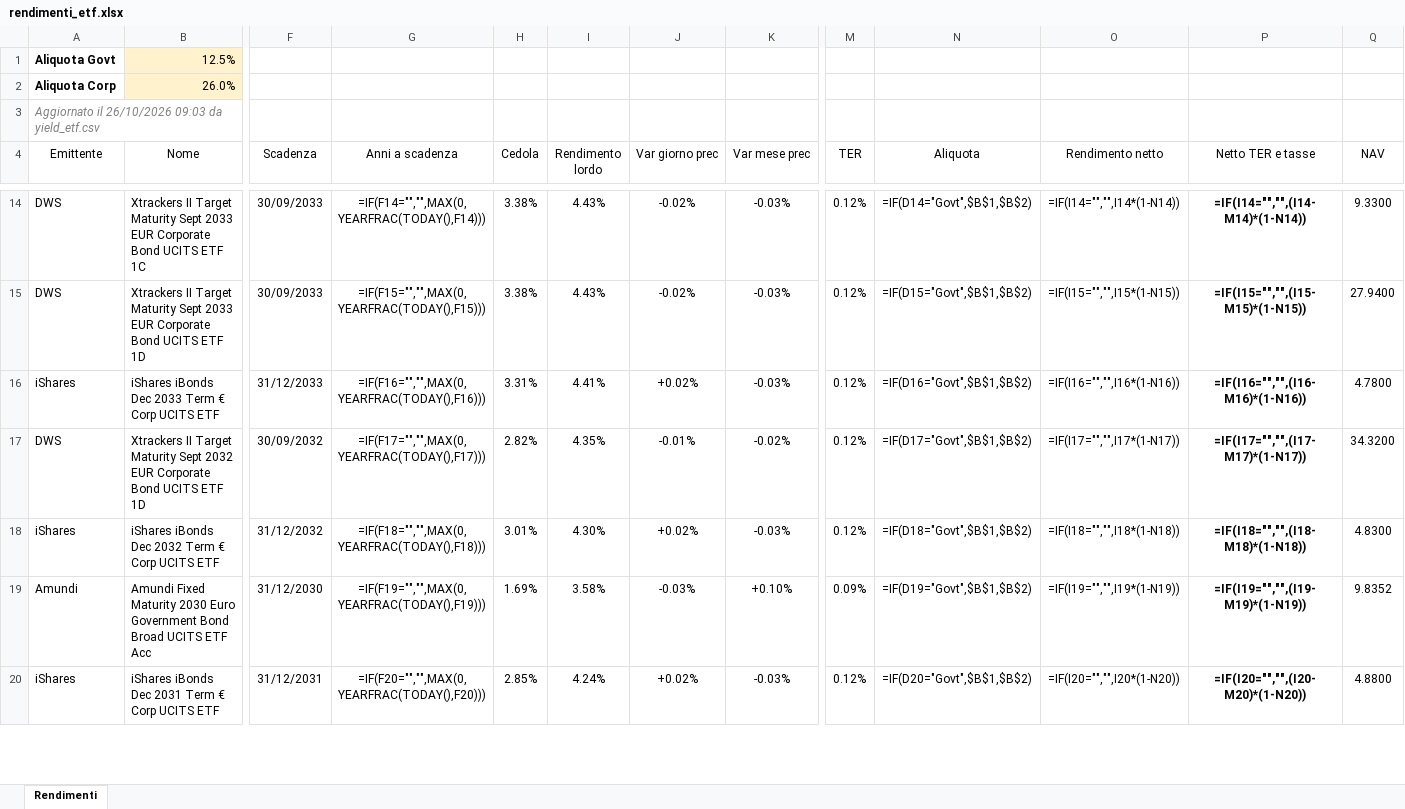
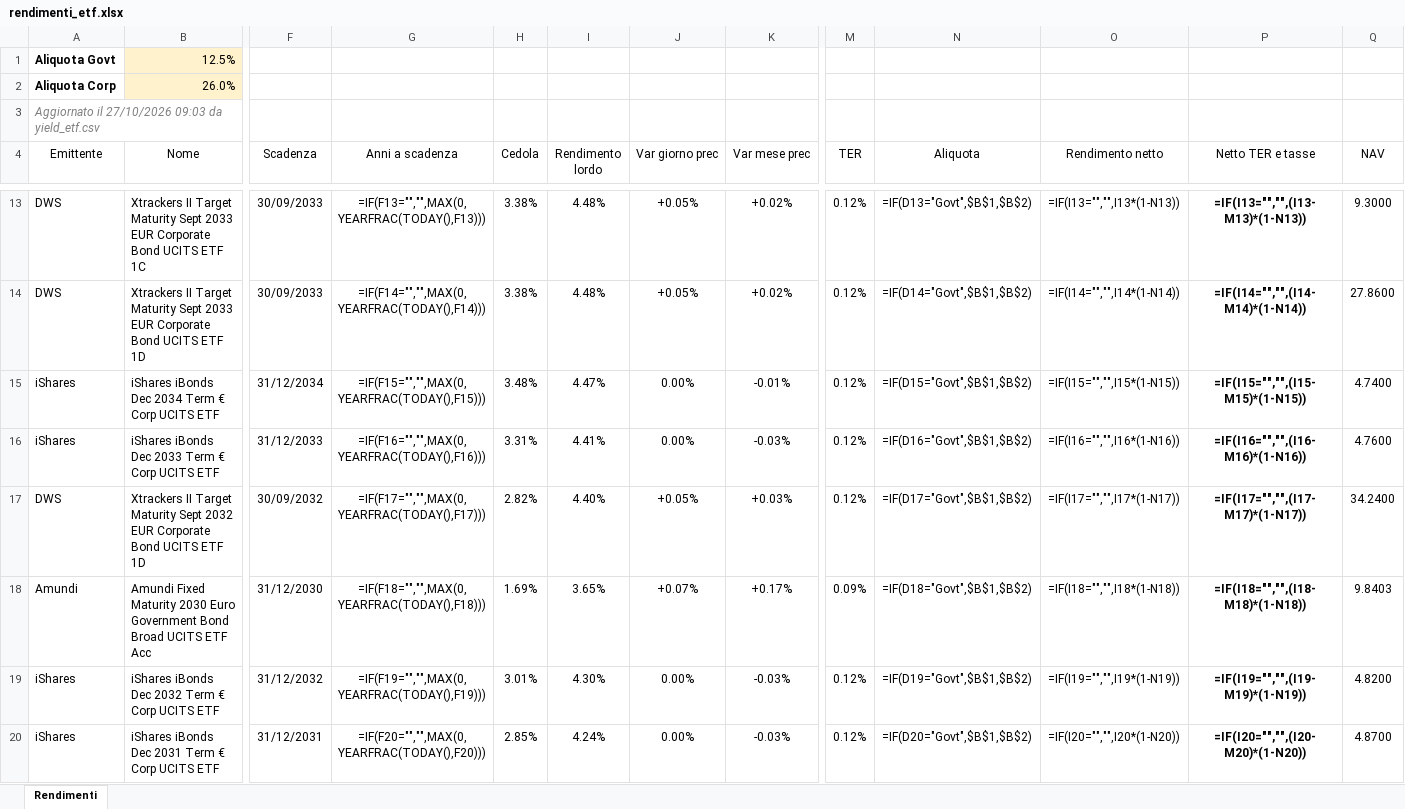
Before and after one commit to FedeGambe/Target_Maturity_ETF_Planner, an Excel workbook: data/rendimenti_etf.xlsx, sheet Rendimenti, drawn as a sheet; only a part is shown, gaps mark what is left out; values as stored, in another font and other column widths than the file's, no borders; formulas without a stored value are shown as written; conditional formats and table styles not drawn; removed rows and columns are numbered as before the commit, all else as after; rows hold the shown columns only; the diff covers the shown part only; the diff names each change by its address in the sheet, - before the commit and + after, or states it on an @@ line.

Commit message:
Aggiorna yield_etf 27/10/2026

```diff
--- a/data/rendimenti_etf.xlsx (sheet Rendimenti)
+++ b/data/rendimenti_etf.xlsx (sheet Rendimenti)
-A3 (Emittente): Aggiornato il 26/10/2026 09:03 da…
+A3 (Emittente): Aggiornato il 27/10/2026 09:03 da…
-G13 (Anni a scadenza): =IF(F14="","",MAX(0,YEARFRAC(TODAY(),F14)))
+G13 (Anni a scadenza): =IF(F13="","",MAX(0,YEARFRAC(TODAY(),F13)))
-I13:I14 (Rendimento lordo): 4.43%
+I13:I14 (Rendimento lordo): 4.48%
-J13:J14 (Var giorno prec): -0.02%
+J13:J14 (Var giorno prec): +0.05%
-K13:K14 (Var mese prec): -0.03%
+K13:K14 (Var mese prec): +0.02%
-N13 (Aliquota): =IF(D14="Govt",$B$1,$B$2)
+N13 (Aliquota): =IF(D13="Govt",$B$1,$B$2)
-O13 (Rendimento netto): =IF(I14="","",I14*(1-N14))
+O13 (Rendimento netto): =IF(I13="","",I13*(1-N13))
-P13 (Netto TER e tasse): =IF(I14="","",(I14-M14)*(1-N14))
+P13 (Netto TER e tasse): =IF(I13="","",(I13-M13)*(1-N13))
-Q13 (NAV): 9.3300
+Q13 (NAV): 9.3000
-G14 (Anni a scadenza): =IF(F15="","",MAX(0,YEARFRAC(TODAY(),F15)))
+G14 (Anni a scadenza): =IF(F14="","",MAX(0,YEARFRAC(TODAY(),F14)))
-N14 (Aliquota): =IF(D15="Govt",$B$1,$B$2)
+N14 (Aliquota): =IF(D14="Govt",$B$1,$B$2)
-O14 (Rendimento netto): =IF(I15="","",I15*(1-N15))
+O14 (Rendimento netto): =IF(I14="","",I14*(1-N14))
-P14 (Netto TER e tasse): =IF(I15="","",(I15-M15)*(1-N15))
+P14 (Netto TER e tasse): =IF(I14="","",(I14-M14)*(1-N14))
-Q14 (NAV): 27.9400
+Q14 (NAV): 27.8600
+row 15: iShares | iShares iBonds Dec 2034 Term € Corp UCITS ETF | 31/12/2034 | =IF(F15="","",MAX(0,YEARFRAC(TODAY(),F15))) | 3.48% | 4.47% | 0.00% | -0.01% | 0.12% | =IF(D15="Govt",$B$1,$B$2) | =IF(I15="","",I15*(1-N15)) | =IF(I15="","",(I15-M15)*(1-N15)) | 4.7400
-J16 (Var giorno prec): +0.02%
+J16 (Var giorno prec): 0.00%
-Q16 (NAV): 4.7800
+Q16 (NAV): 4.7600
-I17 (Rendimento lordo): 4.35%
+I17 (Rendimento lordo): 4.40%
-J17 (Var giorno prec): -0.01%
+J17 (Var giorno prec): +0.05%
-K17 (Var mese prec): -0.02%
+K17 (Var mese prec): +0.03%
-Q17 (NAV): 34.3200
+Q17 (NAV): 34.2400
+row 18: Amundi | Amundi Fixed Maturity 2030 Euro Government Bond Broad UCITS ETF Acc | 31/12/2030 | =IF(F18="","",MAX(0,YEARFRAC(TODAY(),F18))) | 1.69% | 3.65% | +0.07% | +0.17% | 0.09% | =IF(D18="Govt",$B$1,$B$2) | =IF(I18="","",I18*(1-N18)) | =IF(I18="","",(I18-M18)*(1-N18)) | 9.8403
-G19 (Anni a scadenza): =IF(F18="","",MAX(0,YEARFRAC(TODAY(),F18)))
+G19 (Anni a scadenza): =IF(F19="","",MAX(0,YEARFRAC(TODAY(),F19)))
-J19 (Var giorno prec): +0.02%
+J19 (Var giorno prec): 0.00%
-N19 (Aliquota): =IF(D18="Govt",$B$1,$B$2)
+N19 (Aliquota): =IF(D19="Govt",$B$1,$B$2)
-O19 (Rendimento netto): =IF(I18="","",I18*(1-N18))
+O19 (Rendimento netto): =IF(I19="","",I19*(1-N19))
-P19 (Netto TER e tasse): =IF(I18="","",(I18-M18)*(1-N18))
+P19 (Netto TER e tasse): =IF(I19="","",(I19-M19)*(1-N19))
-Q19 (NAV): 4.8300
+Q19 (NAV): 4.8200
-row 19: Amundi | Amundi Fixed Maturity 2030 Euro Government Bond Broad UCITS ETF Acc | 31/12/2030 | =IF(F19="","",MAX(0,YEARFRAC(TODAY(),F19))) | 1.69% | 3.58% | -0.03% | +0.10% | 0.09% | =IF(D19="Govt",$B$1,$B$2) | =IF(I19="","",I19*(1-N19)) | =IF(I19="","",(I19-M19)*(1-N19)) | 9.8352
-J20 (Var giorno prec): +0.02%
+J20 (Var giorno prec): 0.00%
-Q20 (NAV): 4.8800
+Q20 (NAV): 4.8700
```
Also changed, not shown: 8 added rows, 9 removed rows and 189 edited cells elsewhere in this sheet, 2 other files.
